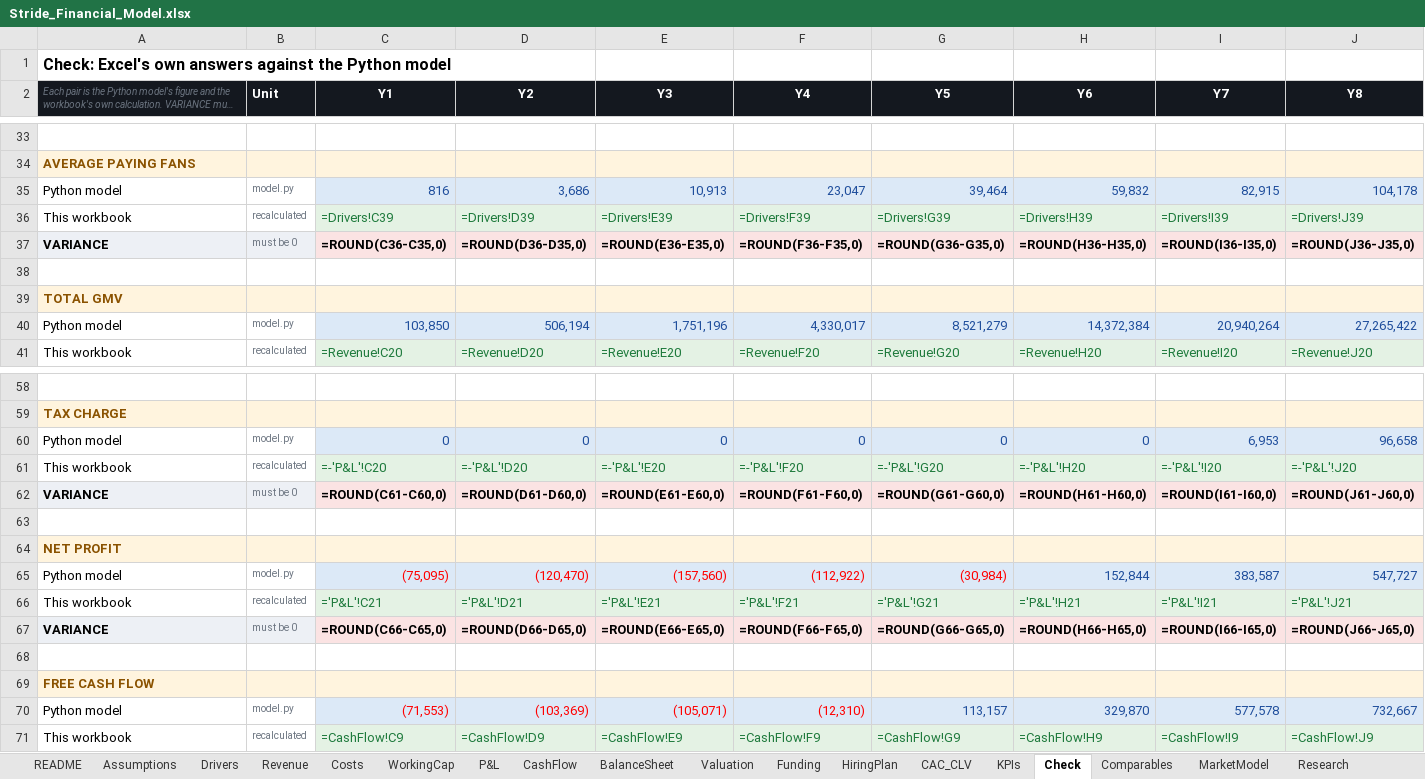
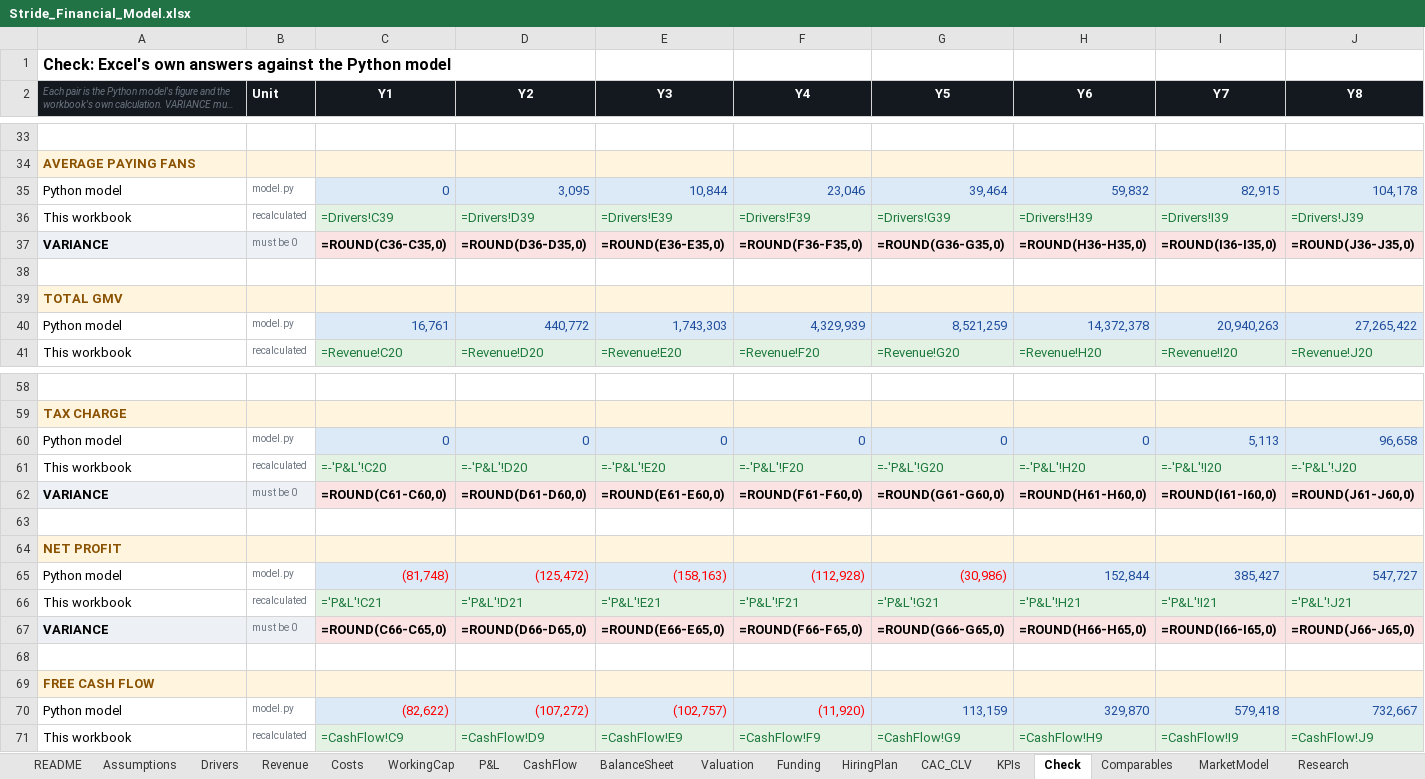
Before and after one commit to jadzoghaib/stride, an Excel workbook: business-plan/Stride_Financial_Model.xlsx, sheet Check, drawn as a sheet; only a part is shown, gaps mark what is left out; long unchanged cells end in …; values as stored, in another font and other column widths than the file's, no borders; formulas without a stored value are shown as written; the diff covers the shown part only; the diff names each change by its address in the sheet, - before the commit and + after, or states it on an @@ line.

```diff
--- a/business-plan/Stride_Financial_Model.xlsx (sheet Check)
+++ b/business-plan/Stride_Financial_Model.xlsx (sheet Check)
-C35 (Y1): 816
+C35 (Y1): 0
-D35 (Y2): 3,686
+D35 (Y2): 3,095
-E35 (Y3): 10,913
+E35 (Y3): 10,844
-F35 (Y4): 23,047
+F35 (Y4): 23,046
-C40 (Y1): 103,850
+C40 (Y1): 16,761
-D40 (Y2): 506,194
+D40 (Y2): 440,772
-E40 (Y3): 1,751,196
+E40 (Y3): 1,743,303
-F40 (Y4): 4,330,017
+F40 (Y4): 4,329,939
-G40 (Y5): 8,521,279
+G40 (Y5): 8,521,259
-H40 (Y6): 14,372,384
+H40 (Y6): 14,372,378
-I40 (Y7): 20,940,264
+I40 (Y7): 20,940,263
-I60 (Y7): 6,953
+I60 (Y7): 5,113
-C65 (Y1): (75,095)
+C65 (Y1): (81,748)
-D65 (Y2): (120,470)
+D65 (Y2): (125,472)
-E65 (Y3): (157,560)
+E65 (Y3): (158,163)
-F65 (Y4): (112,922)
+F65 (Y4): (112,928)
-G65 (Y5): (30,984)
+G65 (Y5): (30,986)
-I65 (Y7): 383,587
+I65 (Y7): 385,427
-C70 (Y1): (71,553)
+C70 (Y1): (82,622)
-D70 (Y2): (103,369)
+D70 (Y2): (107,272)
-E70 (Y3): (105,071)
+E70 (Y3): (102,757)
-F70 (Y4): (12,310)
+F70 (Y4): (11,920)
-G70 (Y5): 113,157
+G70 (Y5): 113,159
-I70 (Y7): 577,578
+I70 (Y7): 579,418
```
Also changed, not shown: 28 edited cells and cell formats elsewhere in this sheet, sheet Assumptions, 27 other files.
